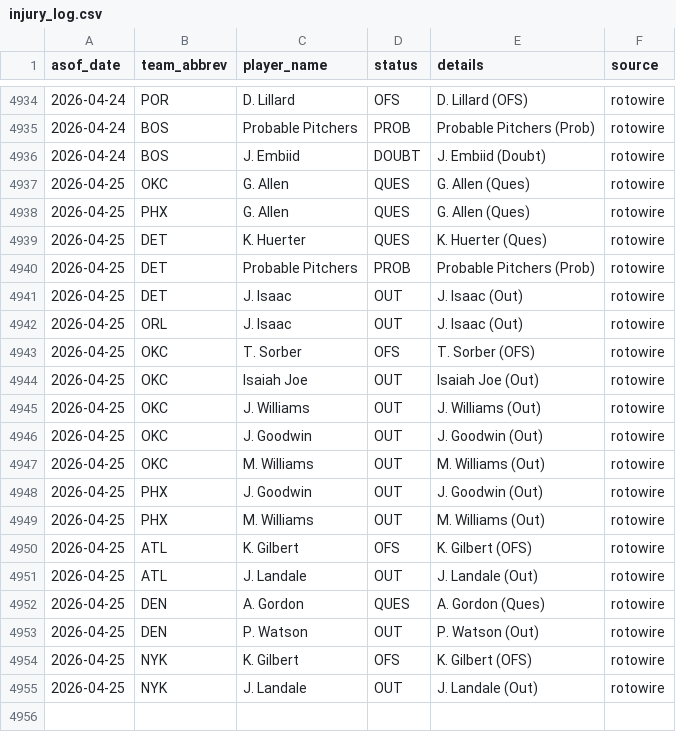
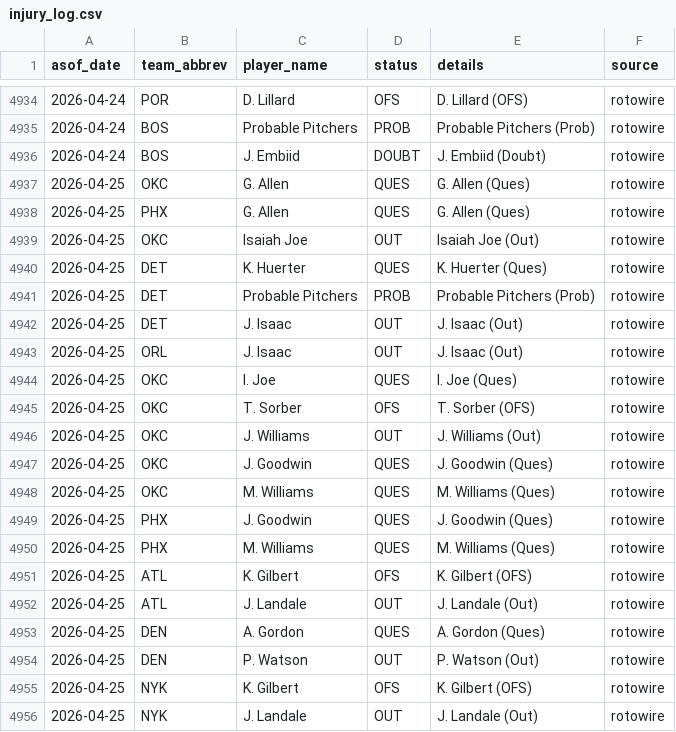
Before and after one commit to oliver-monday/NBAgent, a CSV file: logs/injury_log.csv, drawn as a sheet; only a part is shown, gaps mark what is left out.

```diff
--- a/logs/injury_log.csv
+++ b/logs/injury_log.csv
@@ -4938,2 +4938,3 @@ asof_date,team_abbrev,player_name,status,details,source
 2026-04-25,PHX,G. Allen,QUES,G. Allen (Ques),rotowire
+2026-04-25,OKC,Isaiah Joe,OUT,Isaiah Joe (Out),rotowire
 2026-04-25,DET,K. Huerter,QUES,K. Huerter (Ques),rotowire
@@ -4942,9 +4943,9 @@ asof_date,team_abbrev,player_name,status,details,source
 2026-04-25,ORL,J. Isaac,OUT,J. Isaac (Out),rotowire
+2026-04-25,OKC,I. Joe,QUES,I. Joe (Ques),rotowire
 2026-04-25,OKC,T. Sorber,OFS,T. Sorber (OFS),rotowire
-2026-04-25,OKC,Isaiah Joe,OUT,Isaiah Joe (Out),rotowire
 2026-04-25,OKC,J. Williams,OUT,J. Williams (Out),rotowire
-2026-04-25,OKC,J. Goodwin,OUT,J. Goodwin (Out),rotowire
-2026-04-25,OKC,M. Williams,OUT,M. Williams (Out),rotowire
-2026-04-25,PHX,J. Goodwin,OUT,J. Goodwin (Out),rotowire
-2026-04-25,PHX,M. Williams,OUT,M. Williams (Out),rotowire
+2026-04-25,OKC,J. Goodwin,QUES,J. Goodwin (Ques),rotowire
+2026-04-25,OKC,M. Williams,QUES,M. Williams (Ques),rotowire
+2026-04-25,PHX,J. Goodwin,QUES,J. Goodwin (Ques),rotowire
+2026-04-25,PHX,M. Williams,QUES,M. Williams (Ques),rotowire
 2026-04-25,ATL,K. Gilbert,OFS,K. Gilbert (OFS),rotowire
```
Also changed, not shown: 2 other files.
